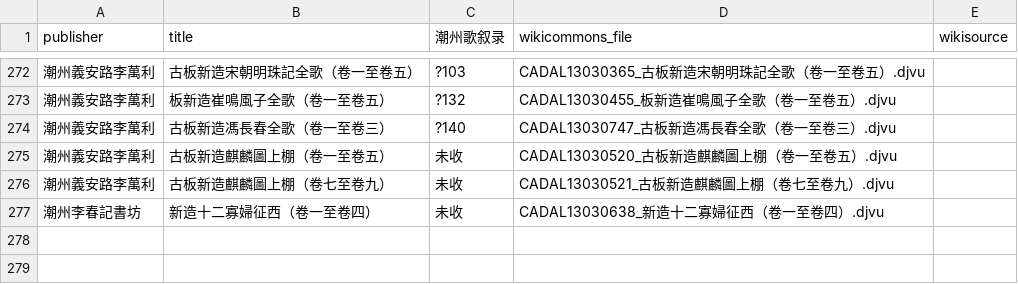
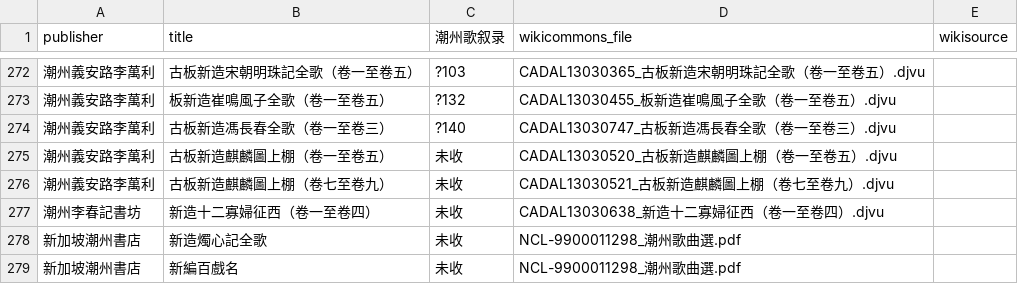
Before and after one commit to learn-teochew/tc-songbooks, a TSV file: teochew-songbooks.tsv, drawn as a sheet; only a part is shown, gaps mark what is left out; the diff names each change by its address in the sheet, - before the commit and + after, or states it on an @@ line.

Commit message:
Add entries

```diff
--- a/teochew-songbooks.tsv
+++ b/teochew-songbooks.tsv
+row 278: 新加坡潮州書店 | 新造燭心記全歌 | 未收 | NCL-9900011298_潮州歌曲選.pdf
+row 279: 新加坡潮州書店 | 新編百戲名 | 未收 | NCL-9900011298_潮州歌曲選.pdf
```
